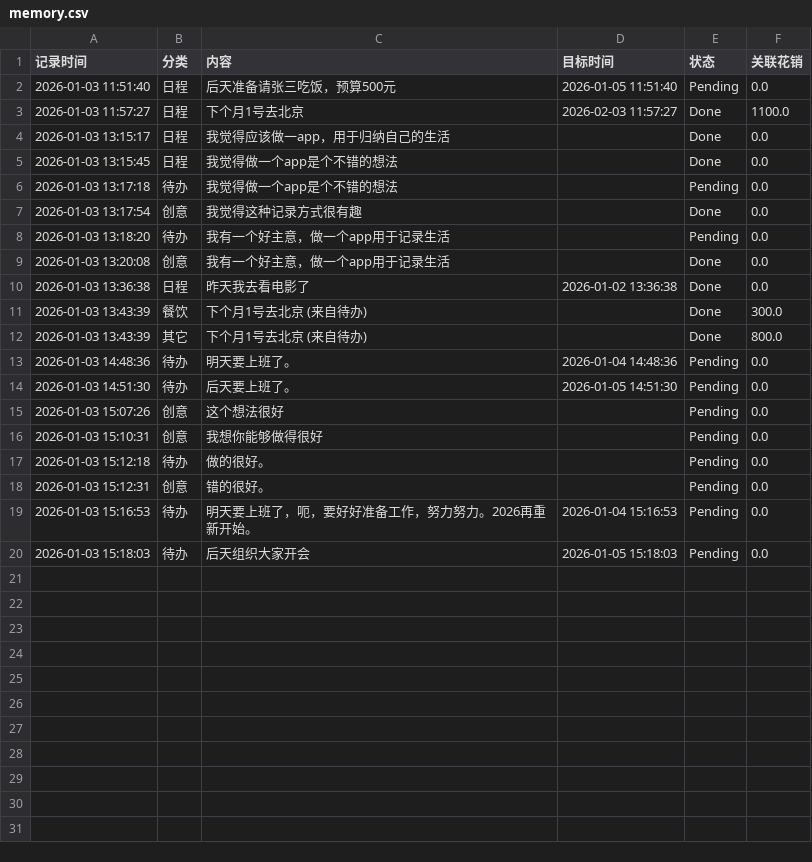
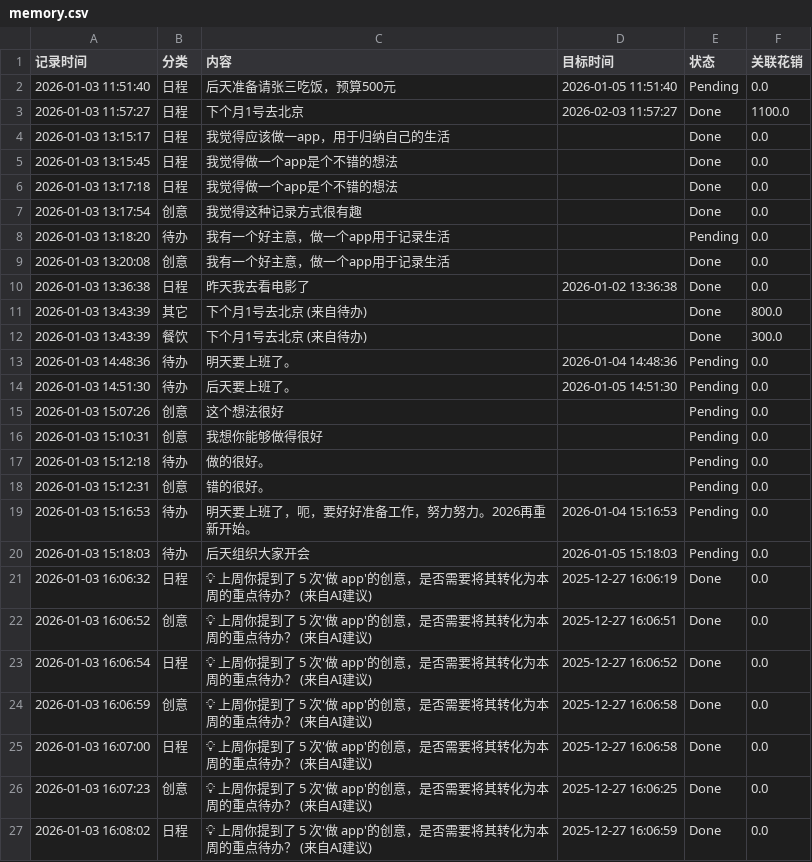
Before and after one commit to woshiyig/time-capsule, a CSV file: memory.csv, drawn as a sheet.

```diff
--- a/memory.csv
+++ b/memory.csv
@@ -5,3 +5,3 @@
 2026-01-03 13:15:45,日程,我觉得做一个app是个不错的想法,,Done,0.0
-2026-01-03 13:17:18,待办,我觉得做一个app是个不错的想法,,Pending,0.0
+2026-01-03 13:17:18,日程,我觉得做一个app是个不错的想法,,Done,0.0
 2026-01-03 13:17:54,创意,我觉得这种记录方式很有趣,,Done,0.0
@@ -10,4 +10,4 @@
 2026-01-03 13:36:38,日程,昨天我去看电影了,2026-01-02 13:36:38,Done,0.0
+2026-01-03 13:43:39,其它,下个月1号去北京 (来自待办),,Done,800.0
 2026-01-03 13:43:39,餐饮,下个月1号去北京 (来自待办),,Done,300.0
-2026-01-03 13:43:39,其它,下个月1号去北京 (来自待办),,Done,800.0
 2026-01-03 14:48:36,待办,明天要上班了。,2026-01-04 14:48:36,Pending,0.0
@@ -20 +20,8 @@
 2026-01-03 15:18:03,待办,后天组织大家开会,2026-01-05 15:18:03,Pending,0.0
+2026-01-03 16:06:32,日程,💡 上周你提到了 5 次'做 app'的创意，是否需要将其转化为本周的重点待办？ (来自AI建议),2025-12-27 16:06:19,Done,0.0
+2026-01-03 16:06:52,创意,💡 上周你提到了 5 次'做 app'的创意，是否需要将其转化为本周的重点待办？ (来自AI建议),2025-12-27 16:06:51,Done,0.0
+2026-01-03 16:06:54,日程,💡 上周你提到了 5 次'做 app'的创意，是否需要将其转化为本周的重点待办？ (来自AI建议),2025-12-27 16:06:52,Done,0.0
+2026-01-03 16:06:59,创意,💡 上周你提到了 5 次'做 app'的创意，是否需要将其转化为本周的重点待办？ (来自AI建议),2025-12-27 16:06:58,Done,0.0
+2026-01-03 16:07:00,日程,💡 上周你提到了 5 次'做 app'的创意，是否需要将其转化为本周的重点待办？ (来自AI建议),2025-12-27 16:06:58,Done,0.0
+2026-01-03 16:07:23,创意,💡 上周你提到了 5 次'做 app'的创意，是否需要将其转化为本周的重点待办？ (来自AI建议),2025-12-27 16:06:25,Done,0.0
+2026-01-03 16:08:02,日程,💡 上周你提到了 5 次'做 app'的创意，是否需要将其转化为本周的重点待办？ (来自AI建议),2025-12-27 16:06:59,Done,0.0
```
Also changed, not shown: 3 other files.
